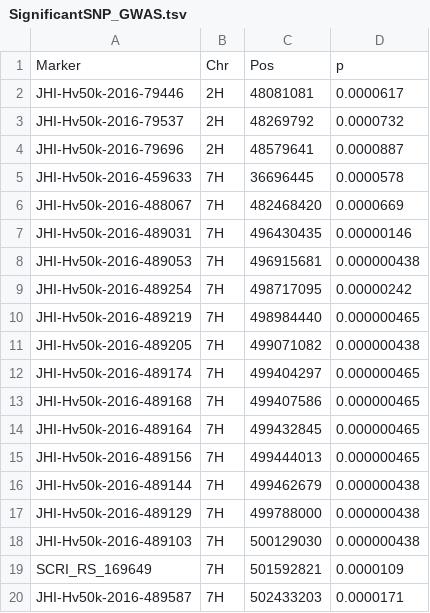
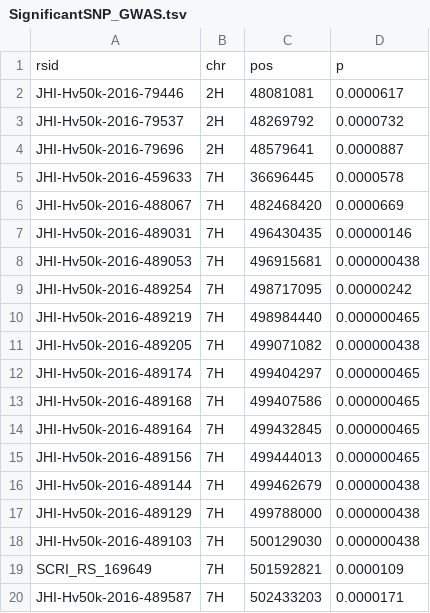
Before and after one commit to AlsammanAlsamman/HaploTraitR, a TSV file: sampledata/SignificantSNP_GWAS.tsv, drawn as a sheet; removed rows and columns are numbered as before the commit, all else as after; the diff names each change by its address in the sheet, - before the commit and + after, or states it on an @@ line.

```diff
--- a/sampledata/SignificantSNP_GWAS.tsv
+++ b/sampledata/SignificantSNP_GWAS.tsv
-row 1: Marker | Chr | Pos | p
+row 1: rsid | chr | pos | p
```
Also changed, not shown: 44 other files.
